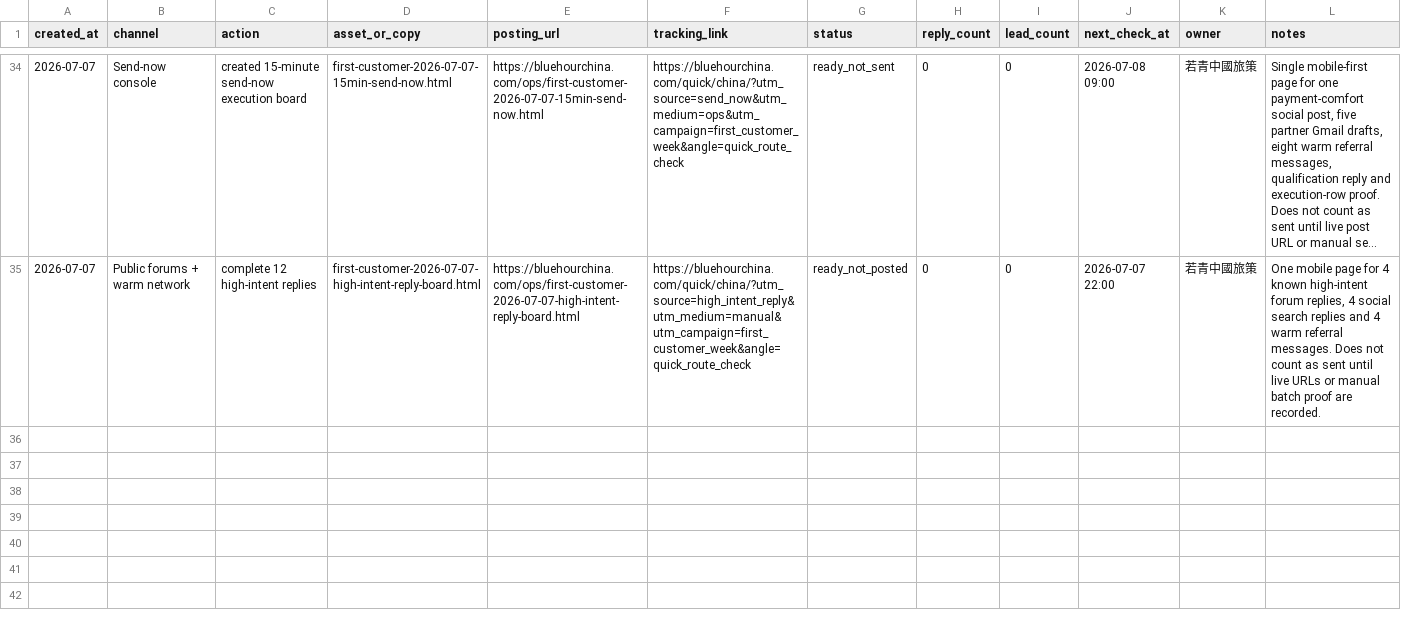
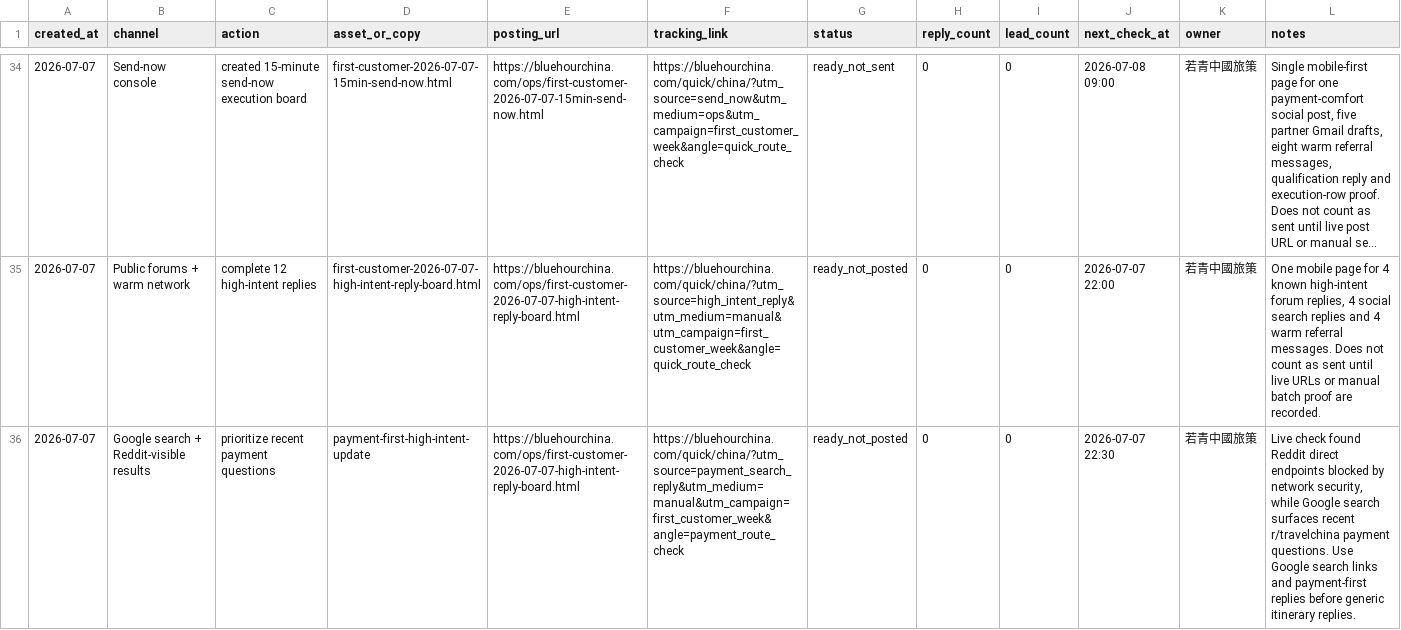
Before and after one commit to bluehourchina/bluehourchina.com, a CSV file: ops/first-customer-execution-log-2026-07-07.csv, drawn as a sheet; only a part is shown, gaps mark what is left out; long unchanged cells end in …; the diff names each change by its address in the sheet, - before the commit and + after, or states it on an @@ line.

Commit message:
Prioritize payment search replies

```diff
--- a/ops/first-customer-execution-log-2026-07-07.csv
+++ b/ops/first-customer-execution-log-2026-07-07.csv
+row 36: 2026-07-07 | Google search + Reddit-visible results | prioritize recent payment questions | payment-first-high-intent-update | https://bluehourchina.com/ops/first-customer-2026-07-07-high-intent-reply-board.html | https://bluehourchina.com/quick/china/?utm_source=payment_search_reply&utm_medium=manual&utm_campaign=first_customer_week&angle=payment_route_check | ready_not_posted | 0 | 0 | 2026-07-07 22:30 | 若青中國旅策 | Live check found Reddit direct endpoints blocked by network security, while Google search surfaces recent r/travelchina payment questions. Use Google search links and payment-first replies before generic itinerary replies.
```
Also changed, not shown: 3 other files.
